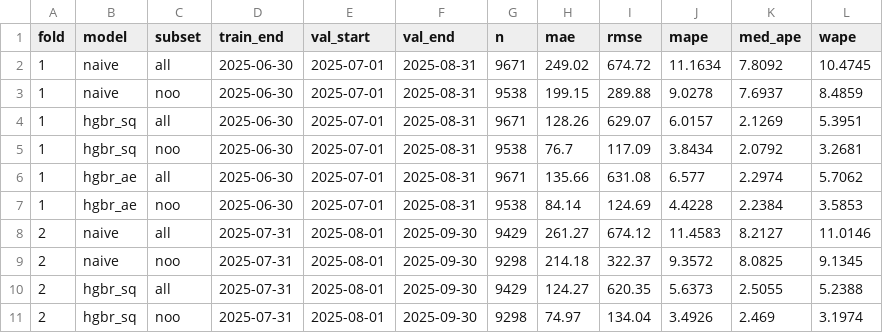
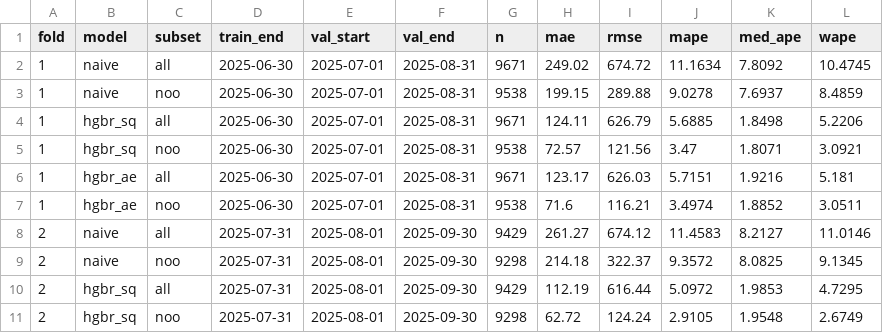
Before and after one commit to jagdishdas/ML_assignment, a CSV file: outputs/cv_results.csv, drawn as a sheet; only a part is shown; the diff covers the shown part only.

```diff
--- a/outputs/cv_results.csv
+++ b/outputs/cv_results.csv
@@ -3,9 +3,9 @@ fold,model,subset,train_end,val_start,val_end,n,mae,rmse,mape,med_ape,wape
 1,naive,noo,2025-06-30,2025-07-01,2025-08-31,9538,199.15,289.88,9.0278,7.6937,8.4859
-1,hgbr_sq,all,2025-06-30,2025-07-01,2025-08-31,9671,128.26,629.07,6.0157,2.1269,5.3951
-1,hgbr_sq,noo,2025-06-30,2025-07-01,2025-08-31,9538,76.7,117.09,3.8434,2.0792,3.2681
-1,hgbr_ae,all,2025-06-30,2025-07-01,2025-08-31,9671,135.66,631.08,6.577,2.2974,5.7062
-1,hgbr_ae,noo,2025-06-30,2025-07-01,2025-08-31,9538,84.14,124.69,4.4228,2.2384,3.5853
+1,hgbr_sq,all,2025-06-30,2025-07-01,2025-08-31,9671,124.11,626.79,5.6885,1.8498,5.2206
+1,hgbr_sq,noo,2025-06-30,2025-07-01,2025-08-31,9538,72.57,121.56,3.47,1.8071,3.0921
+1,hgbr_ae,all,2025-06-30,2025-07-01,2025-08-31,9671,123.17,626.03,5.7151,1.9216,5.181
+1,hgbr_ae,noo,2025-06-30,2025-07-01,2025-08-31,9538,71.6,116.21,3.4974,1.8852,3.0511
 2,naive,all,2025-07-31,2025-08-01,2025-09-30,9429,261.27,674.12,11.4583,8.2127,11.0146
 2,naive,noo,2025-07-31,2025-08-01,2025-09-30,9298,214.18,322.37,9.3572,8.0825,9.1345
-2,hgbr_sq,all,2025-07-31,2025-08-01,2025-09-30,9429,124.27,620.35,5.6373,2.5055,5.2388
-2,hgbr_sq,noo,2025-07-31,2025-08-01,2025-09-30,9298,74.97,134.04,3.4926,2.469,3.1974
+2,hgbr_sq,all,2025-07-31,2025-08-01,2025-09-30,9429,112.19,616.44,5.0972,1.9853,4.7295
+2,hgbr_sq,noo,2025-07-31,2025-08-01,2025-09-30,9298,62.72,124.24,2.9105,1.9548,2.6749
```
Also changed, not shown: 50 edited cells elsewhere in this file, december_chart_inputs_completed.csv, validation_predictions.csv, 9 other files.
